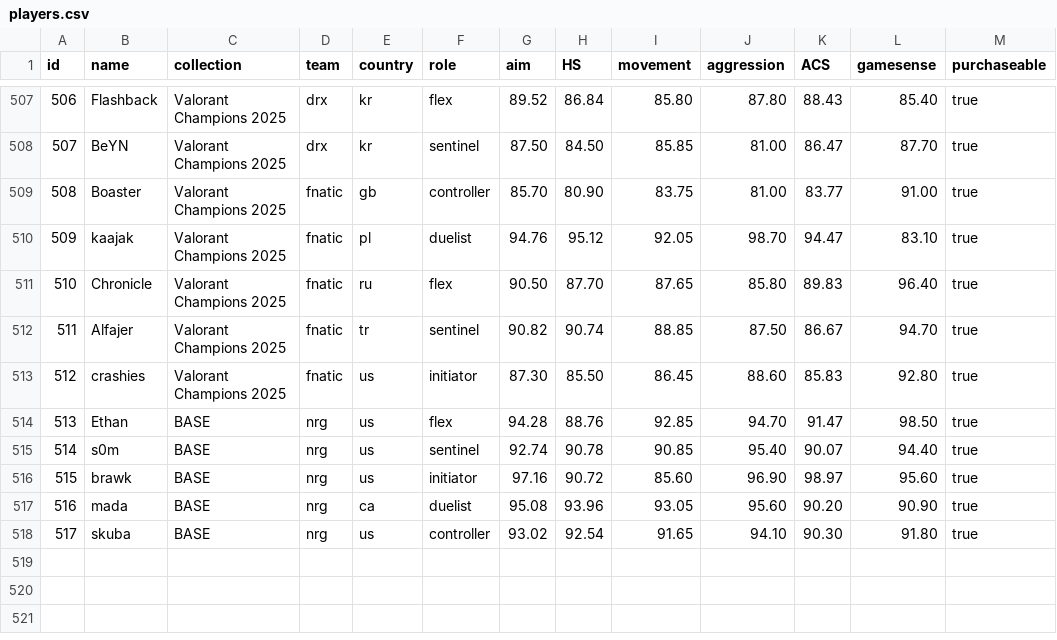
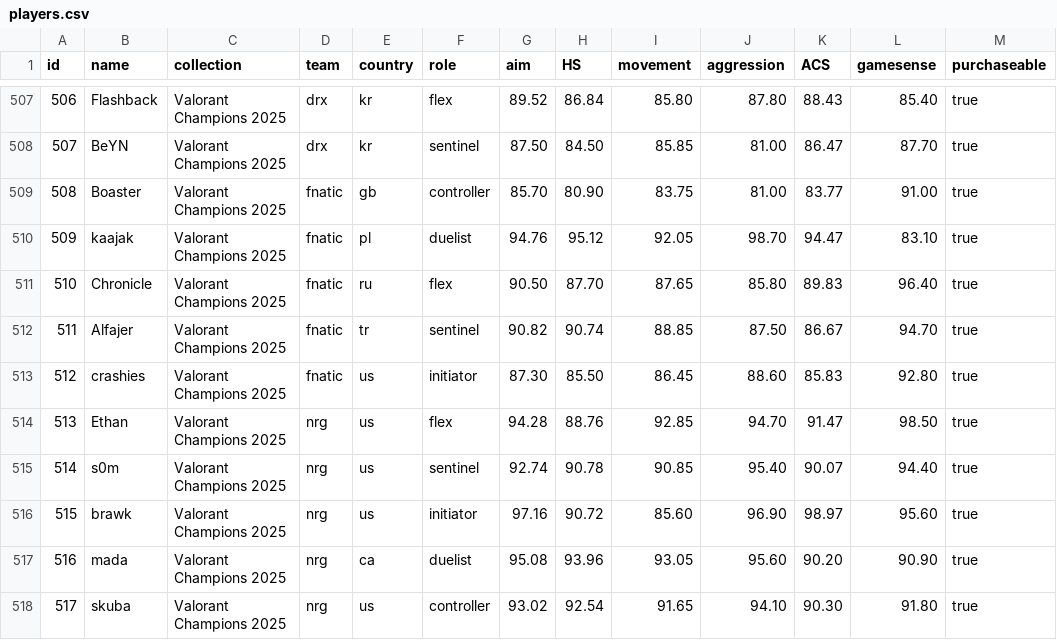
Before and after one commit to levisantosp/sabine-players, a CSV file: lib/players.csv, drawn as a sheet; only a part is shown, gaps mark what is left out.

Commit message:
fix nrg collection

```diff
--- a/lib/players.csv
+++ b/lib/players.csv
@@ -513,6 +513,6 @@ id,name,collection,team,country,role,aim,HS,movement,aggression,ACS,gamesense,pu
 512,crashies,Valorant Champions 2025,fnatic,us,initiator,87.30,85.50,86.45,88.60,85.83,92.80,true
-513,Ethan,BASE,nrg,us,flex,94.28,88.76,92.85,94.70,91.47,98.50,true
-514,s0m,BASE,nrg,us,sentinel,92.74,90.78,90.85,95.40,90.07,94.40,true
-515,brawk,BASE,nrg,us,initiator,97.16,90.72,85.60,96.90,98.97,95.60,true
-516,mada,BASE,nrg,ca,duelist,95.08,93.96,93.05,95.60,90.20,90.90,true
-517,skuba,BASE,nrg,us,controller,93.02,92.54,91.65,94.10,90.30,91.80,true
+513,Ethan,Valorant Champions 2025,nrg,us,flex,94.28,88.76,92.85,94.70,91.47,98.50,true
+514,s0m,Valorant Champions 2025,nrg,us,sentinel,92.74,90.78,90.85,95.40,90.07,94.40,true
+515,brawk,Valorant Champions 2025,nrg,us,initiator,97.16,90.72,85.60,96.90,98.97,95.60,true
+516,mada,Valorant Champions 2025,nrg,ca,duelist,95.08,93.96,93.05,95.60,90.20,90.90,true
+517,skuba,Valorant Champions 2025,nrg,us,controller,93.02,92.54,91.65,94.10,90.30,91.80,true
```
